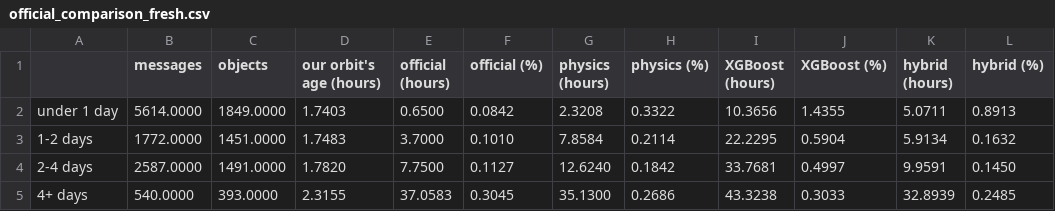
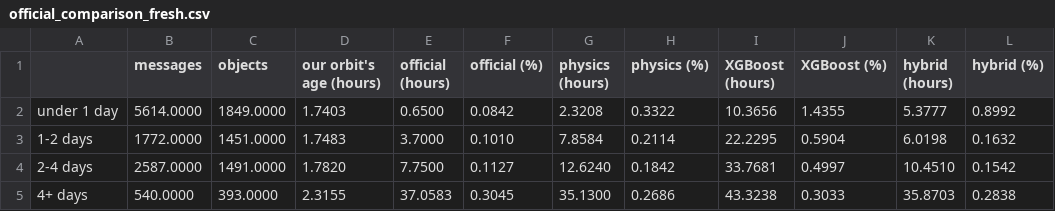
Before and after one commit to yatharthjag2008/Satellite_Reentry_Prediction, a CSV file: results/official_comparison_fresh.csv, drawn as a sheet.

```diff
--- a/results/official_comparison_fresh.csv
+++ b/results/official_comparison_fresh.csv
@@ -1,5 +1,5 @@
 ,messages,objects,our orbit's age (hours),official (hours),official (%),physics (hours),physics (%),XGBoost (hours),XGBoost (%),hybrid (hours),hybrid (%)
-under 1 day,5614.0000,1849.0000,1.7403,0.6500,0.0842,2.3208,0.3322,10.3656,1.4355,5.0711,0.8913
-1-2 days,1772.0000,1451.0000,1.7483,3.7000,0.1010,7.8584,0.2114,22.2295,0.5904,5.9134,0.1632
-2-4 days,2587.0000,1491.0000,1.7820,7.7500,0.1127,12.6240,0.1842,33.7681,0.4997,9.9591,0.1450
-4+ days,540.0000,393.0000,2.3155,37.0583,0.3045,35.1300,0.2686,43.3238,0.3033,32.8939,0.2485
+under 1 day,5614.0000,1849.0000,1.7403,0.6500,0.0842,2.3208,0.3322,10.3656,1.4355,5.3777,0.8992
+1-2 days,1772.0000,1451.0000,1.7483,3.7000,0.1010,7.8584,0.2114,22.2295,0.5904,6.0198,0.1632
+2-4 days,2587.0000,1491.0000,1.7820,7.7500,0.1127,12.6240,0.1842,33.7681,0.4997,10.4510,0.1542
+4+ days,540.0000,393.0000,2.3155,37.0583,0.3045,35.1300,0.2686,43.3238,0.3033,35.8703,0.2838
```
Also changed, not shown: results/backtest_by_year.csv, results/conformal_coverage.csv, 14 other files.
